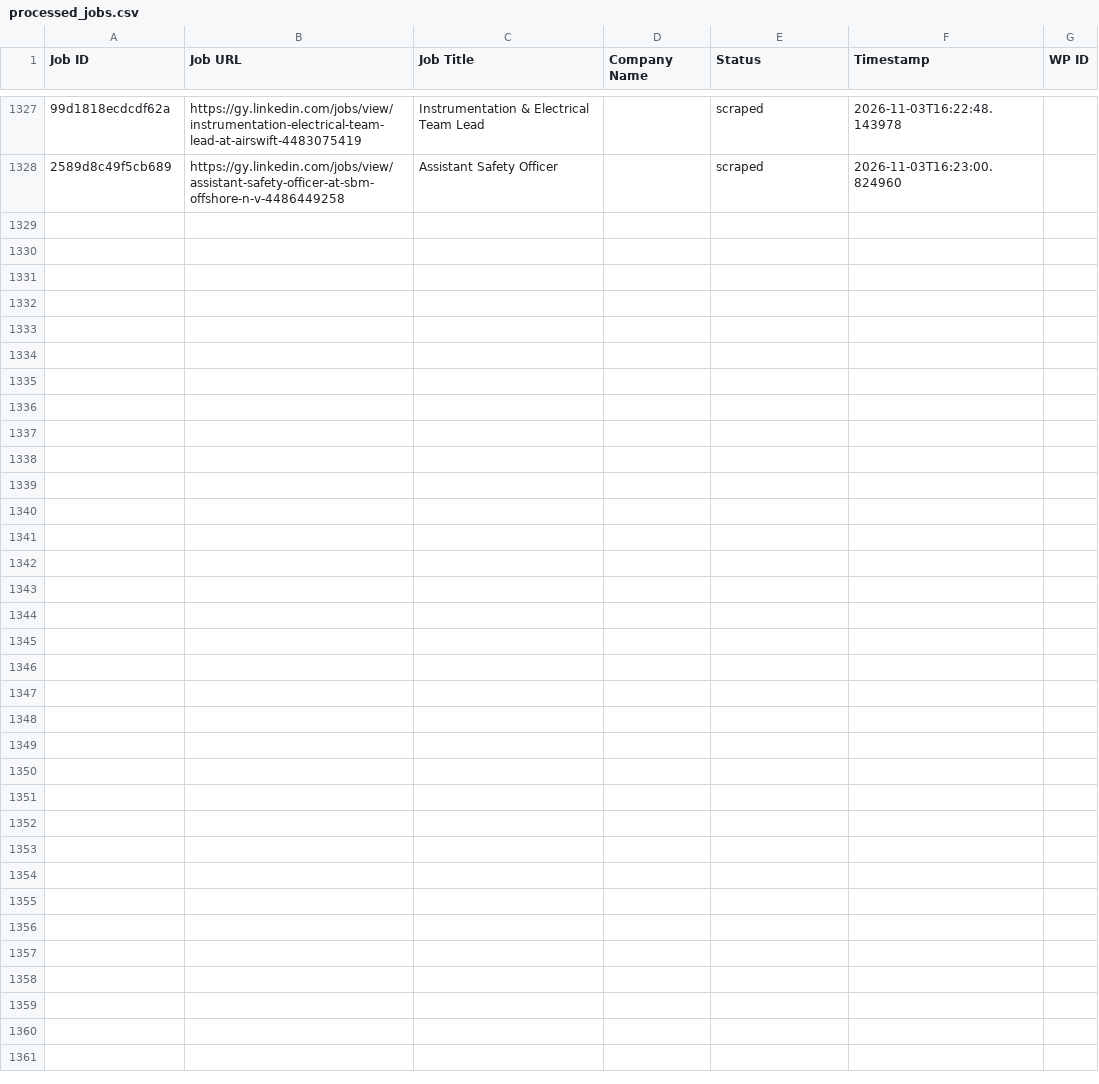
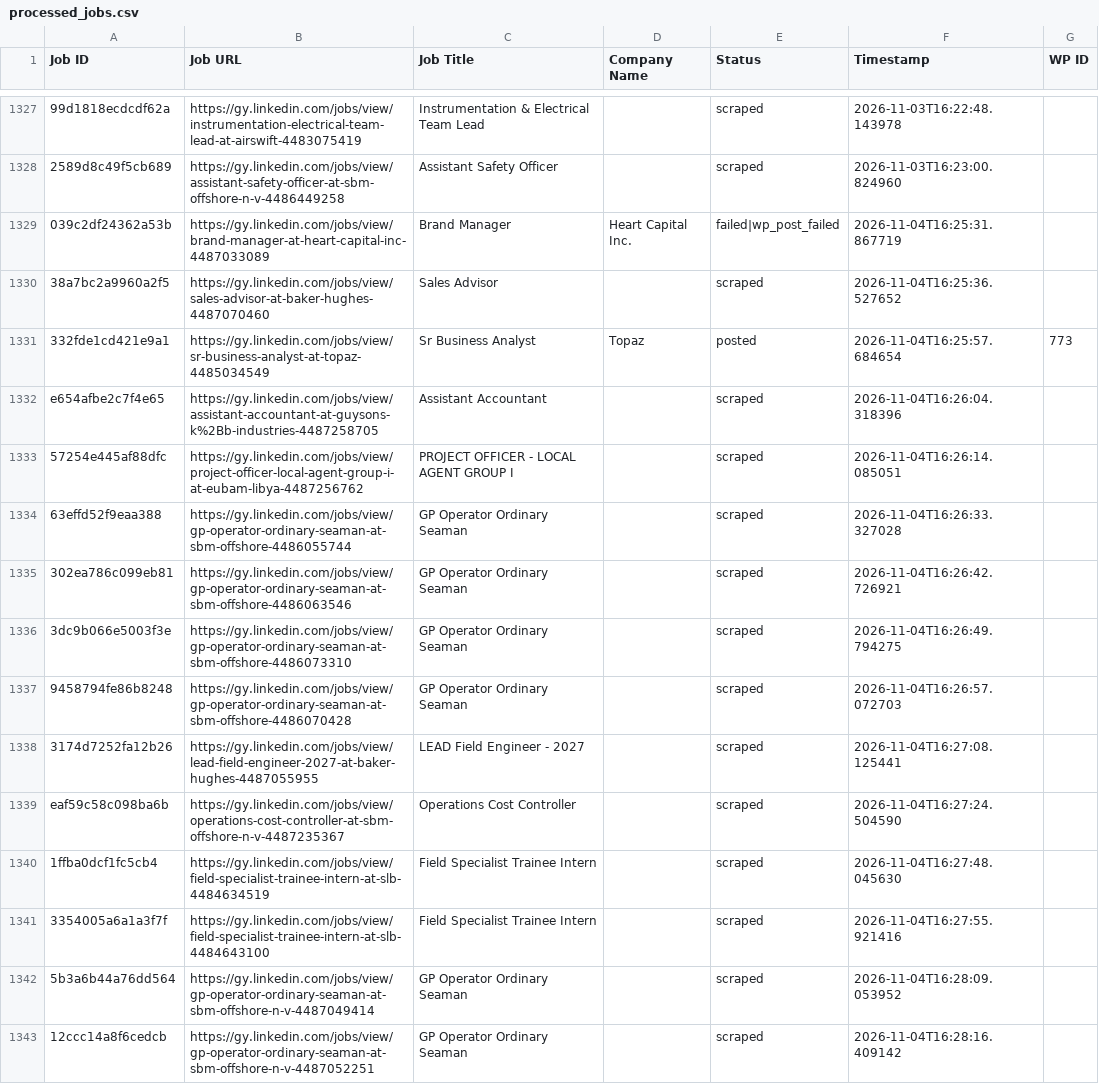
Before and after one commit to mimusdesign/gy, a CSV file: processed_jobs.csv, drawn as a sheet; only a part is shown, gaps mark what is left out; the diff names each change by its address in the sheet, - before the commit and + after, or states it on an @@ line.

```diff
--- a/processed_jobs.csv
+++ b/processed_jobs.csv
+row 1329: 039c2df24362a53b | https://gy.linkedin.com/jobs/view/brand-manager-at-heart-capital-inc-4487033089 | Brand Manager | Heart Capital Inc. | failed|wp_post_failed | 2026-11-04T16:25:31.867719
+row 1330: 38a7bc2a9960a2f5 | https://gy.linkedin.com/jobs/view/sales-advisor-at-baker-hughes-4487070460 | Sales Advisor |  | scraped | 2026-11-04T16:25:36.527652
+row 1331: 332fde1cd421e9a1 | https://gy.linkedin.com/jobs/view/sr-business-analyst-at-topaz-4485034549 | Sr Business Analyst | Topaz | posted | 2026-11-04T16:25:57.684654 | 773
+row 1332: e654afbe2c7f4e65 | https://gy.linkedin.com/jobs/view/assistant-accountant-at-guysons-k%2Bb-industries-4487258705 | Assistant Accountant |  | scraped | 2026-11-04T16:26:04.318396
+row 1333: 57254e445af88dfc | https://gy.linkedin.com/jobs/view/project-officer-local-agent-group-i-at-eubam-libya-4487256762 | PROJECT OFFICER - LOCAL AGENT GROUP I |  | scraped | 2026-11-04T16:26:14.085051
+row 1334: 63effd52f9eaa388 | https://gy.linkedin.com/jobs/view/gp-operator-ordinary-seaman-at-sbm-offshore-4486055744 | GP Operator Ordinary Seaman |  | scraped | 2026-11-04T16:26:33.327028
+row 1335: 302ea786c099eb81 | https://gy.linkedin.com/jobs/view/gp-operator-ordinary-seaman-at-sbm-offshore-4486063546 | GP Operator Ordinary Seaman |  | scraped | 2026-11-04T16:26:42.726921
+row 1336: 3dc9b066e5003f3e | https://gy.linkedin.com/jobs/view/gp-operator-ordinary-seaman-at-sbm-offshore-4486073310 | GP Operator Ordinary Seaman |  | scraped | 2026-11-04T16:26:49.794275
+row 1337: 9458794fe86b8248 | https://gy.linkedin.com/jobs/view/gp-operator-ordinary-seaman-at-sbm-offshore-4486070428 | GP Operator Ordinary Seaman |  | scraped | 2026-11-04T16:26:57.072703
+row 1338: 3174d7252fa12b26 | https://gy.linkedin.com/jobs/view/lead-field-engineer-2027-at-baker-hughes-4487055955 | LEAD Field Engineer - 2027 |  | scraped | 2026-11-04T16:27:08.125441
+row 1339: eaf59c58c098ba6b | https://gy.linkedin.com/jobs/view/operations-cost-controller-at-sbm-offshore-n-v-4487235367 | Operations Cost Controller |  | scraped | 2026-11-04T16:27:24.504590
+row 1340: 1ffba0dcf1fc5cb4 | https://gy.linkedin.com/jobs/view/field-specialist-trainee-intern-at-slb-4484634519 | Field Specialist Trainee Intern |  | scraped | 2026-11-04T16:27:48.045630
+row 1341: 3354005a6a1a3f7f | https://gy.linkedin.com/jobs/view/field-specialist-trainee-intern-at-slb-4484643100 | Field Specialist Trainee Intern |  | scraped | 2026-11-04T16:27:55.921416
+row 1342: 5b3a6b44a76dd564 | https://gy.linkedin.com/jobs/view/gp-operator-ordinary-seaman-at-sbm-offshore-n-v-4487049414 | GP Operator Ordinary Seaman |  | scraped | 2026-11-04T16:28:09.053952
+row 1343: 12ccc14a8f6cedcb | https://gy.linkedin.com/jobs/view/gp-operator-ordinary-seaman-at-sbm-offshore-n-v-4487052251 | GP Operator Ordinary Seaman |  | scraped | 2026-11-04T16:28:16.409142
```
